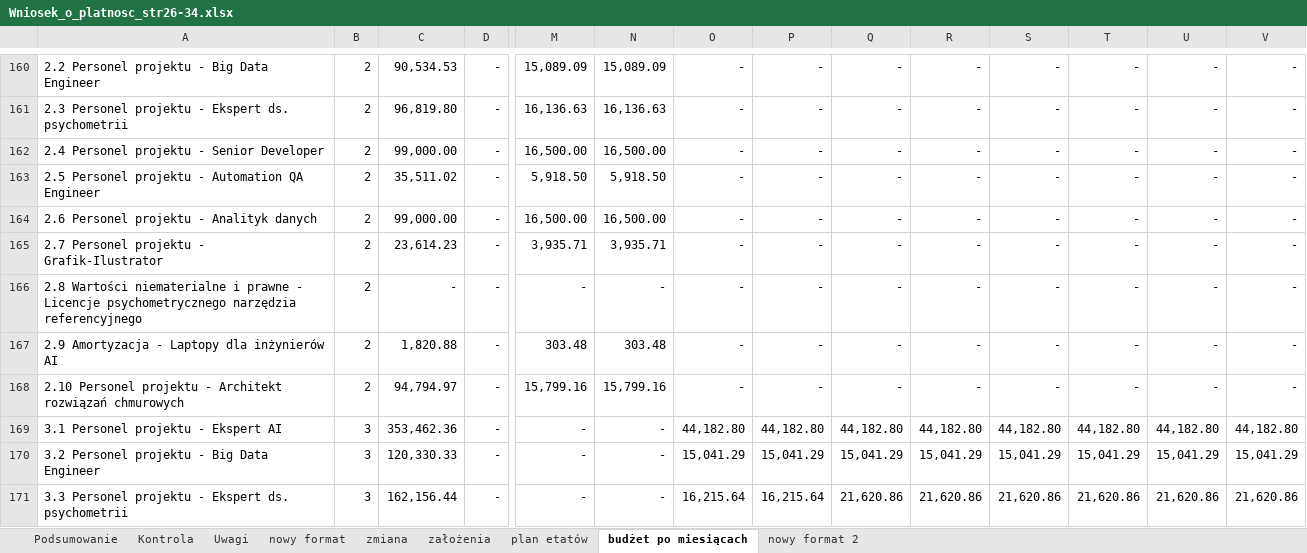
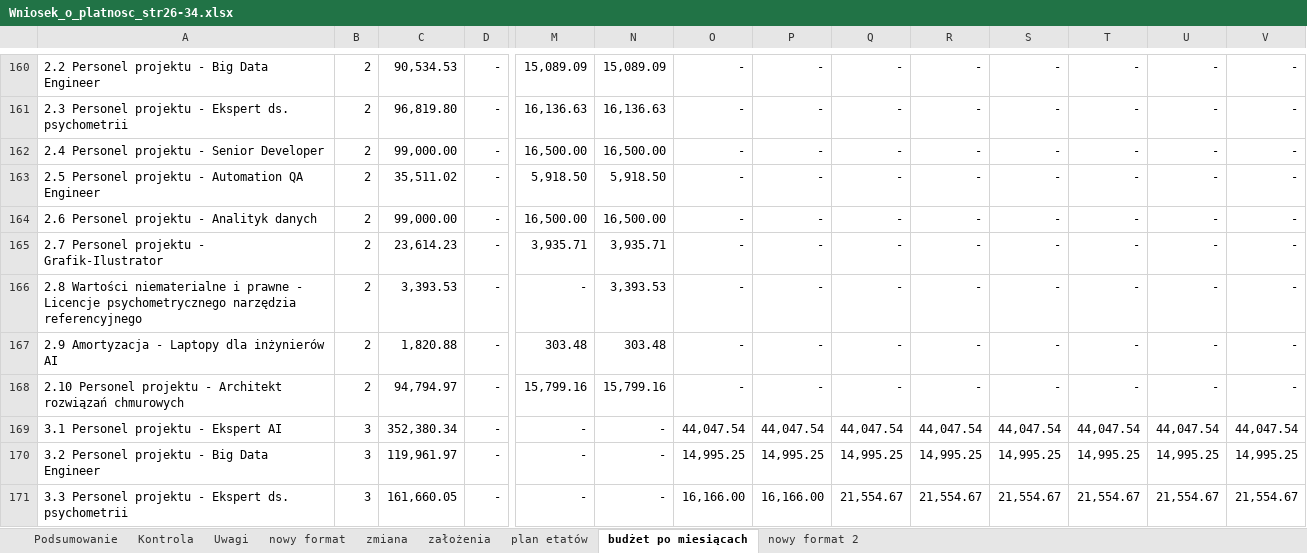
Before and after one commit to retajczyke/smart, an Excel workbook: Wniosek_o_platnosc_str26-34.xlsx, sheet budżet po miesiącach, drawn as a sheet; only a part is shown, gaps mark what is left out; values as stored, in another font and other column widths than the file's, no borders; the diff covers the shown part only; the diff names each change by its address in the sheet, - before the commit and + after, or states it on an @@ line.

```diff
--- a/Wniosek_o_platnosc_str26-34.xlsx (sheet budżet po miesiącach)
+++ b/Wniosek_o_platnosc_str26-34.xlsx (sheet budżet po miesiącach)
-C166: -
+C166: 3,393.53
-N166: -
+N166: 3,393.53
-C169: 353,462.36
+C169: 352,380.34
-O169: 44,182.80
+O169: 44,047.54
-P169: 44,182.80
+P169: 44,047.54
-Q169: 44,182.80
+Q169: 44,047.54
-R169: 44,182.80
+R169: 44,047.54
-S169: 44,182.80
+S169: 44,047.54
-T169: 44,182.80
+T169: 44,047.54
-U169: 44,182.80
+U169: 44,047.54
-V169: 44,182.80
+V169: 44,047.54
-C170: 120,330.33
+C170: 119,961.97
-O170: 15,041.29
+O170: 14,995.25
-P170: 15,041.29
+P170: 14,995.25
-Q170: 15,041.29
+Q170: 14,995.25
-R170: 15,041.29
+R170: 14,995.25
-S170: 15,041.29
+S170: 14,995.25
-T170: 15,041.29
+T170: 14,995.25
-U170: 15,041.29
+U170: 14,995.25
-V170: 15,041.29
+V170: 14,995.25
-C171: 162,156.44
+C171: 161,660.05
-O171: 16,215.64
+O171: 16,166.00
-P171: 16,215.64
+P171: 16,166.00
-Q171: 21,620.86
+Q171: 21,554.67
-R171: 21,620.86
+R171: 21,554.67
-S171: 21,620.86
+S171: 21,554.67
-T171: 21,620.86
+T171: 21,554.67
-U171: 21,620.86
+U171: 21,554.67
-V171: 21,620.86
+V171: 21,554.67
```
Also changed, not shown: 91 edited cells elsewhere in this sheet, sheet nowy format 2, sheet założenia.
